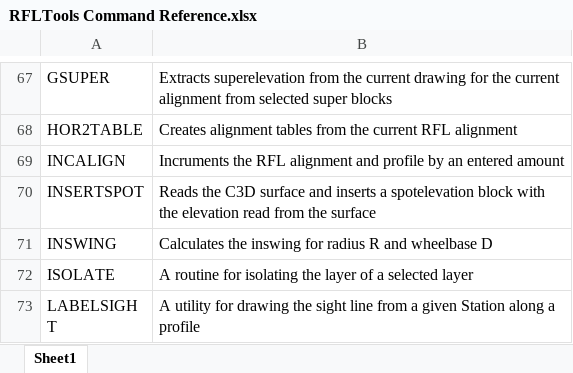
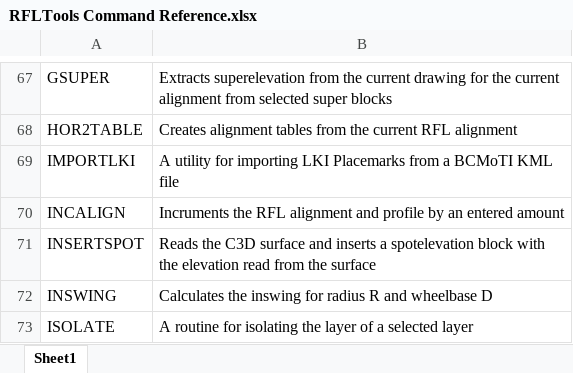
Before and after one commit to RFLTools/RFLTools, an Excel workbook: RFLTools Command Reference.xlsx, sheet Sheet1, drawn as a sheet; only a part is shown, gaps mark what is left out; the shorter side is filled out with more unchanged rows; values as stored, in another font and other column widths than the file's, no borders; the diff names each change by its address in the sheet, - before the commit and + after, or states it on an @@ line.

Commit message:
ImportLKI updates

```diff
--- a/RFLTools Command Reference.xlsx (sheet Sheet1)
+++ b/RFLTools Command Reference.xlsx (sheet Sheet1)
+row 69: IMPORTLKI | A utility for importing LKI Placemarks from a BCMoTI KML file
```
Also changed, not shown: 8 other files.
